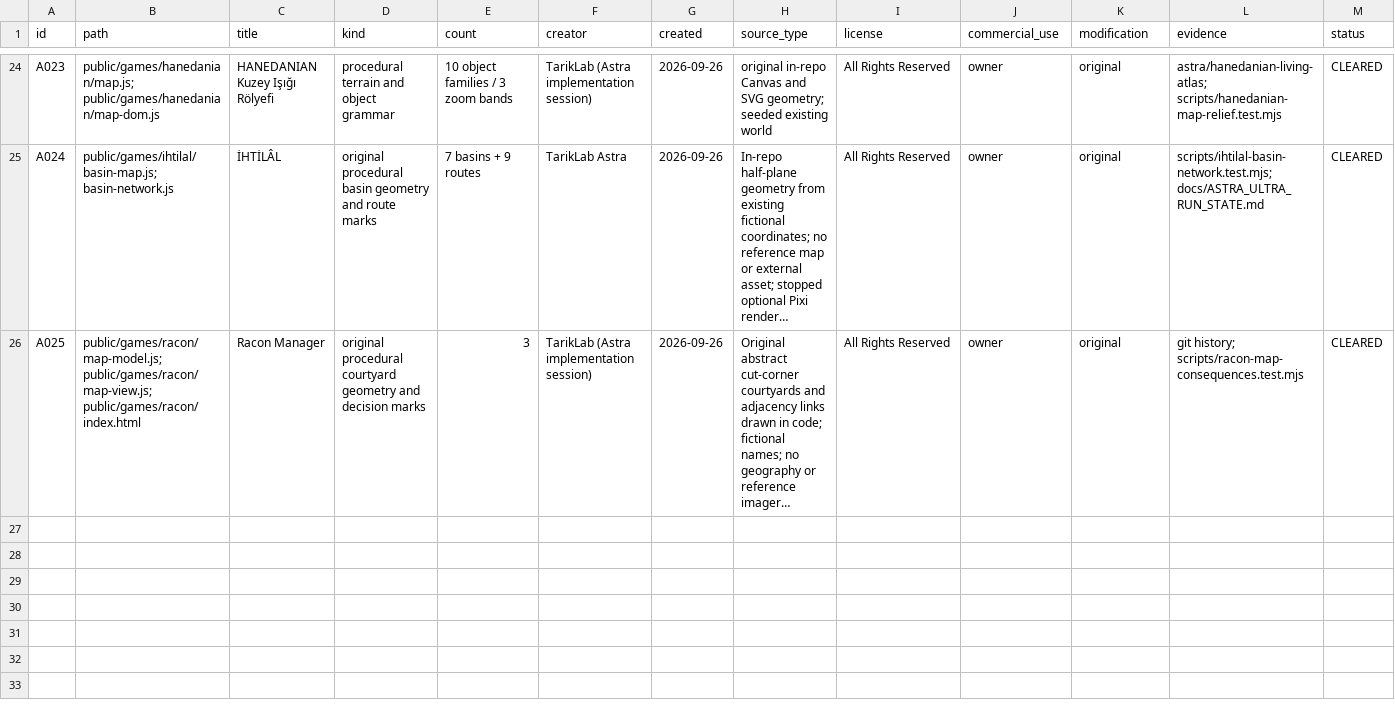
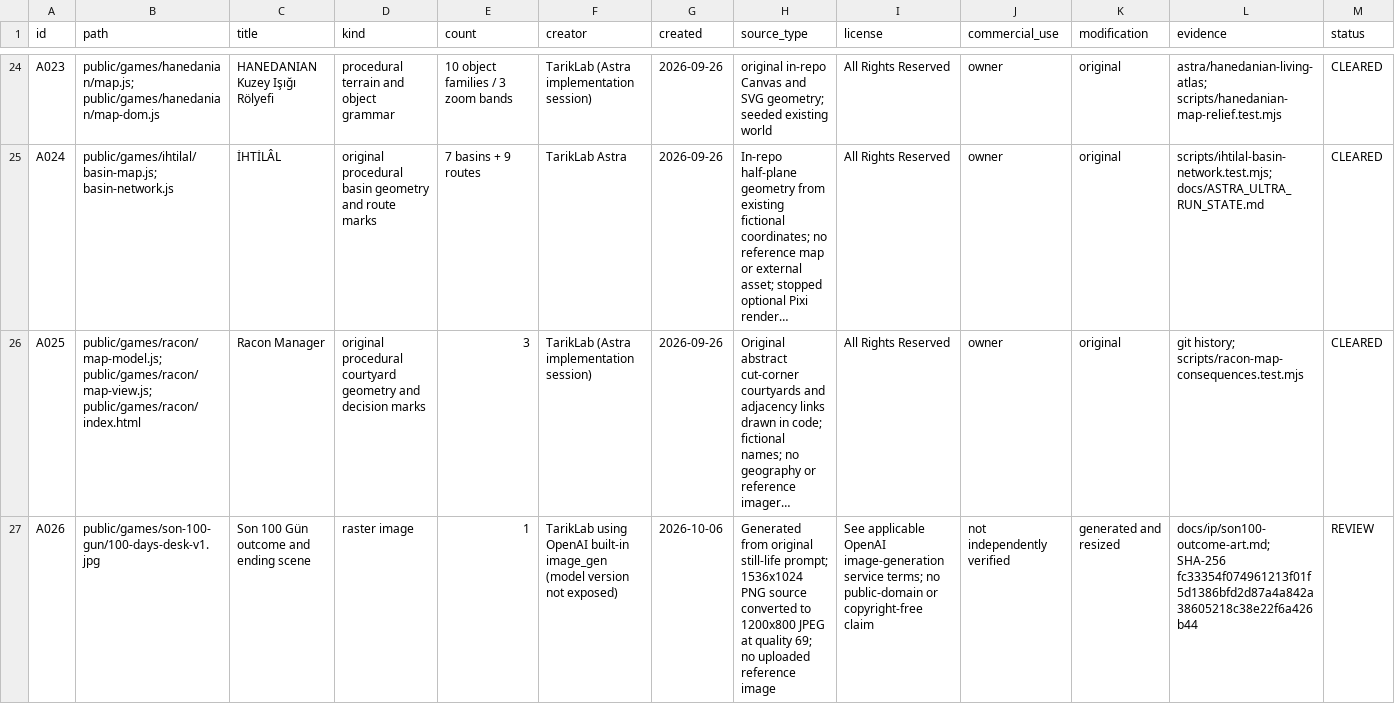
Before and after one commit to tayaz-maker/tariklab, a CSV file: docs/ip/ASSET_REGISTER.csv, drawn as a sheet; only a part is shown, gaps mark what is left out; long unchanged cells end in …; rows hold the shown columns only; the diff names each change by its address in the sheet, - before the commit and + after, or states it on an @@ line.

Commit message:
feat(son100): add restrained cinematic outcome scene (#130)

```diff
--- a/docs/ip/ASSET_REGISTER.csv
+++ b/docs/ip/ASSET_REGISTER.csv
+row 27: A026 | public/games/son-100-gun/100-days-desk-v1.jpg | Son 100 Gün outcome and ending scene | raster image | 1 | TarikLab using OpenAI built-in image_gen (model version not exposed) | 2026-10-06 | Generated from original still-life prompt; 1536x1024 PNG source converted to 1200x800 JPEG at quality 69; no uploaded reference image | See applicable OpenAI image-generation service terms; no public-domain or copyright-free claim | not independently verified | generated and resized | docs/ip/son100-outcome-art.md; SHA-256 fc33354f074961213f01f5d1386bfd2d87a4a842a38605218c38e22f6a426b44 | REVIEW
```
Also changed, not shown: 5 other files.
